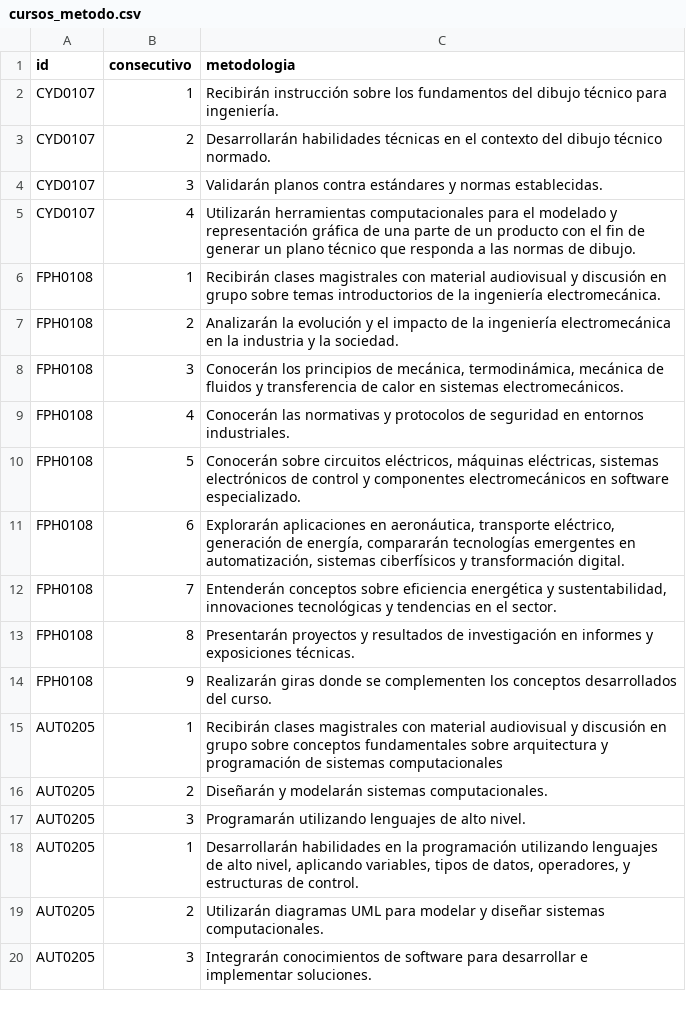
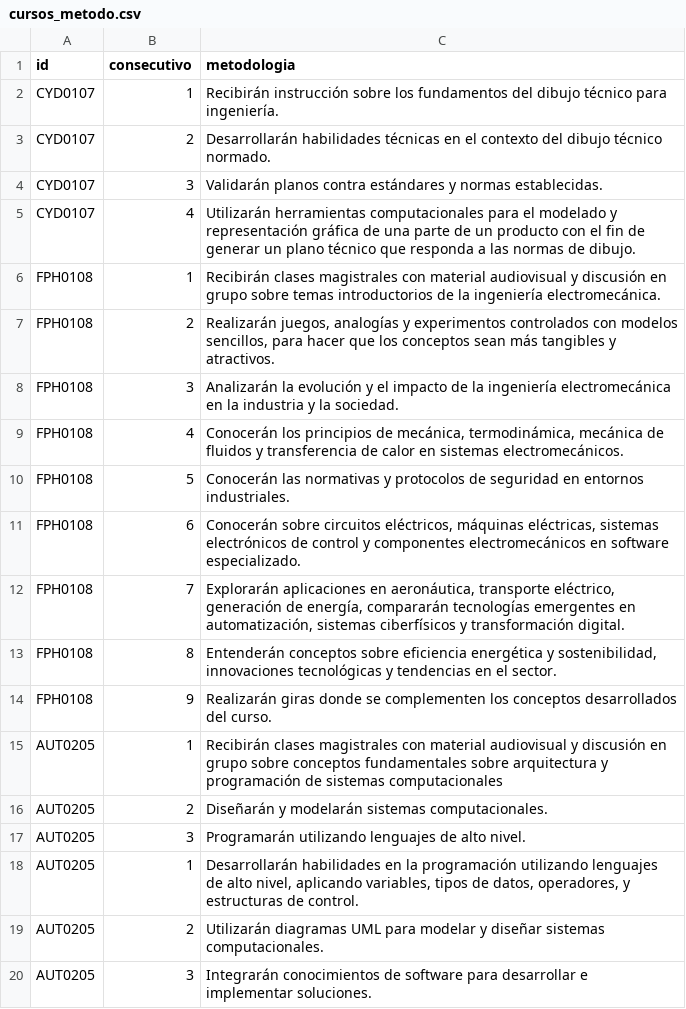
Before and after one commit to EIEM-TEC/CLIE, a CSV file: cursos/cursos_metodo.csv, drawn as a sheet; only a part is shown.

```diff
--- a/cursos/cursos_metodo.csv
+++ b/cursos/cursos_metodo.csv
@@ -6,9 +6,9 @@ CYD0107,4,"Utilizarán herramientas computacionales para el modelado y represent
 FPH0108,1,"Recibirán clases magistrales con material audiovisual y discusión en grupo sobre temas introductorios de la ingeniería electromecánica."
-FPH0108,2,"Analizarán la evolución y el impacto de la ingeniería electromecánica en la industria y la sociedad."
-FPH0108,3,"Conocerán los principios de mecánica, termodinámica, mecánica de fluidos y transferencia de calor en sistemas electromecánicos."
-FPH0108,4,"Conocerán las normativas y protocolos de seguridad en entornos industriales."
-FPH0108,5,"Conocerán sobre circuitos eléctricos, máquinas eléctricas, sistemas electrónicos de control y componentes electromecánicos en software especializado."
-FPH0108,6,"Explorarán aplicaciones en aeronáutica, transporte eléctrico, generación de energía, compararán tecnologías emergentes en automatización, sistemas ciberfísicos y transformación digital."
-FPH0108,7,"Entenderán conceptos sobre eficiencia energética y sustentabilidad, innovaciones tecnológicas y tendencias en el sector."
-FPH0108,8,"Presentarán proyectos y resultados de investigación en informes y exposiciones técnicas."
+FPH0108,2,"Realizarán juegos, analogías y experimentos controlados con modelos sencillos, para hacer que los conceptos sean más tangibles y atractivos."
+FPH0108,3,"Analizarán la evolución y el impacto de la ingeniería electromecánica en la industria y la sociedad."
+FPH0108,4,"Conocerán los principios de mecánica, termodinámica, mecánica de fluidos y transferencia de calor en sistemas electromecánicos."
+FPH0108,5,"Conocerán las normativas y protocolos de seguridad en entornos industriales."
+FPH0108,6,"Conocerán sobre circuitos eléctricos, máquinas eléctricas, sistemas electrónicos de control y componentes electromecánicos en software especializado."
+FPH0108,7,"Explorarán aplicaciones en aeronáutica, transporte eléctrico, generación de energía, compararán tecnologías emergentes en automatización, sistemas ciberfísicos y transformación digital."
+FPH0108,8,"Entenderán conceptos sobre eficiencia energética y sostenibilidad, innovaciones tecnológicas y tendencias en el sector."
 FPH0108,9,"Realizarán giras donde se complementen los conceptos desarrollados del curso."
```
Also changed, not shown: cursos/cursos_cursos.csv, 2 other files.
